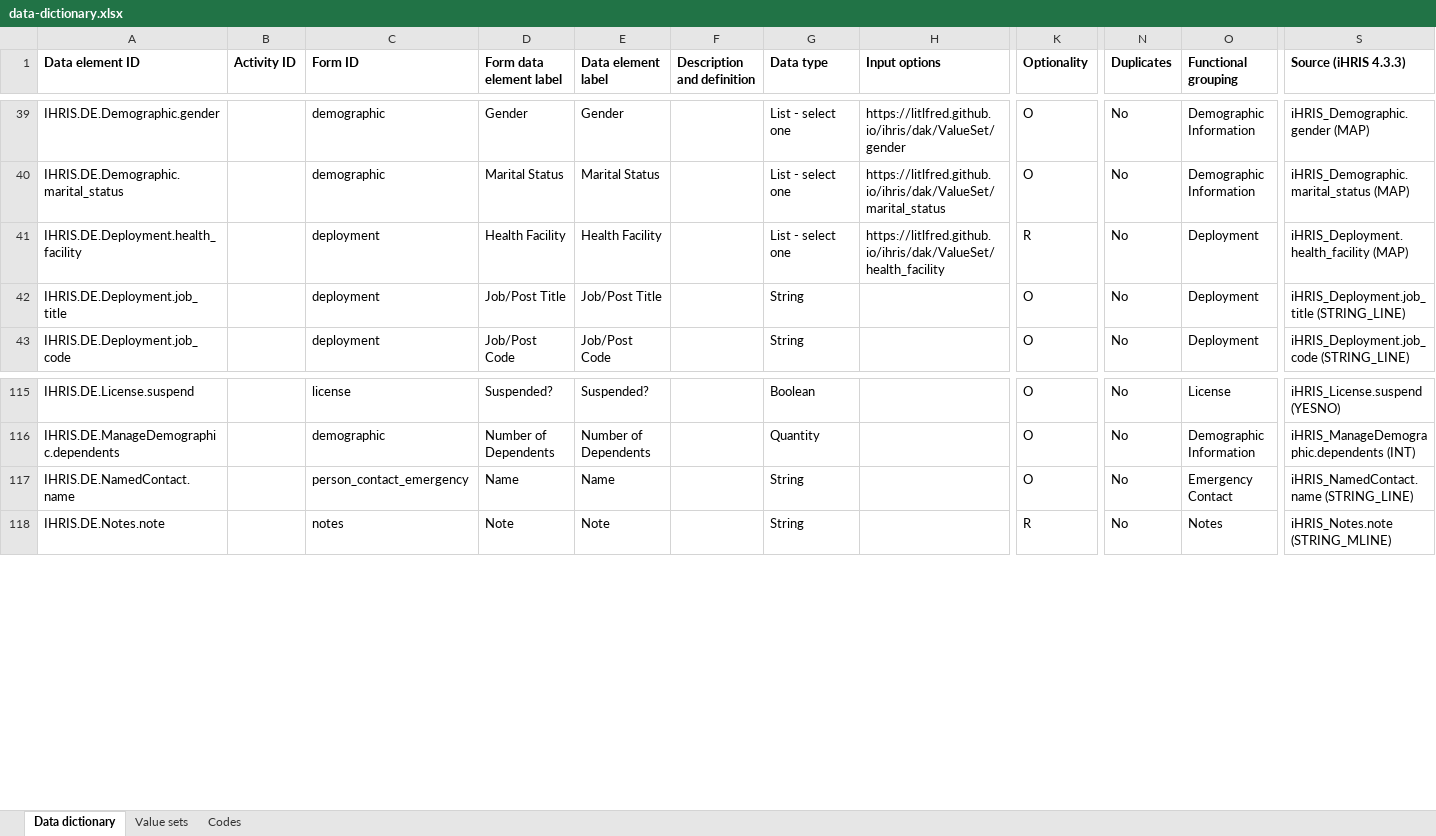
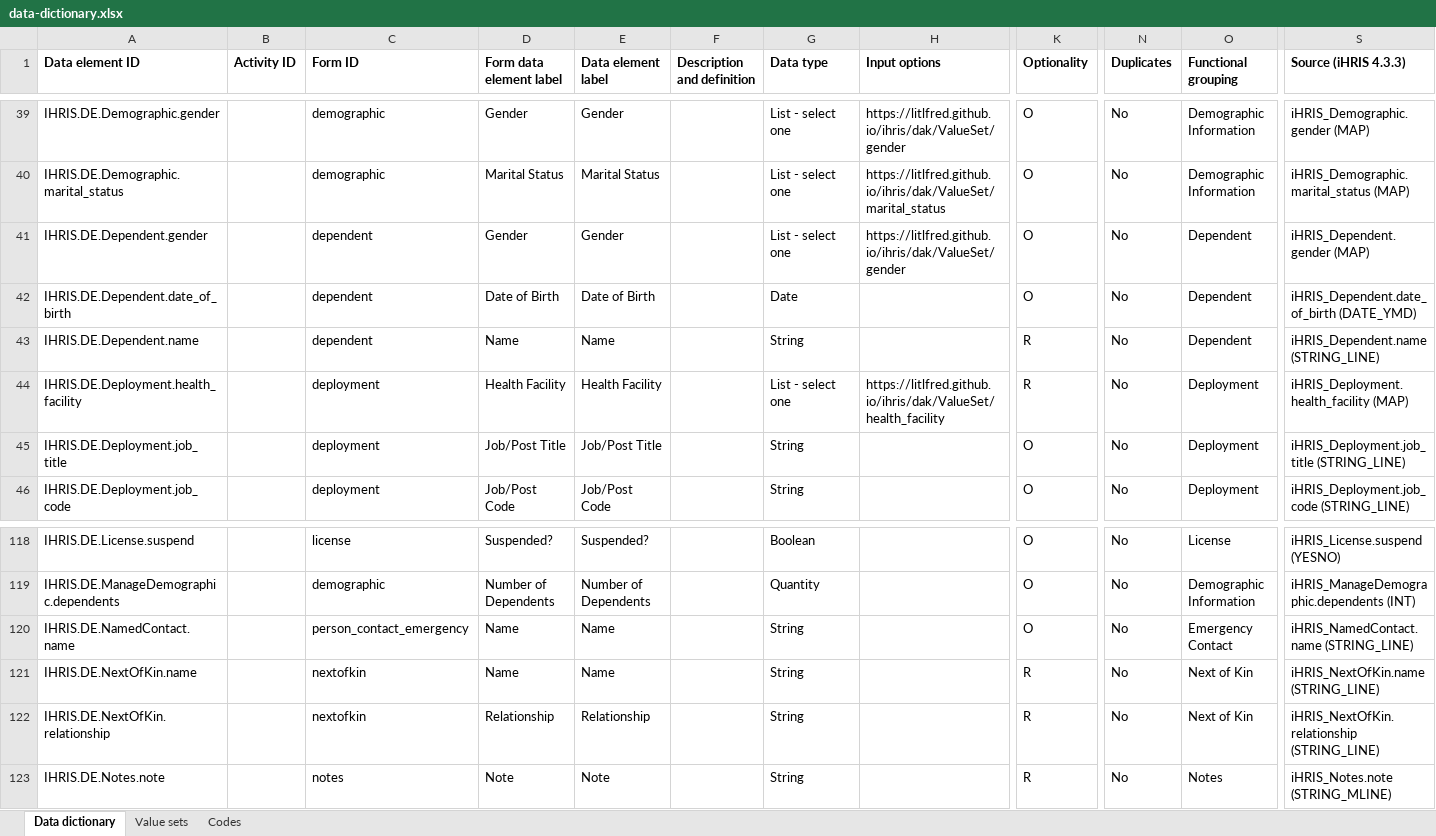
Before and after one commit to litlfred/ihris, an Excel workbook: src/ihris-data-dictionary/data-dictionary.xlsx, sheet Data dictionary, drawn as a sheet; only a part is shown, gaps mark what is left out; values as stored, in another font and other column widths than the file's, no borders; rows hold the shown columns only; the diff names each change by its address in the sheet, - before the commit and + after, or states it on an @@ line.

```diff
--- a/src/ihris-data-dictionary/data-dictionary.xlsx (sheet Data dictionary)
+++ b/src/ihris-data-dictionary/data-dictionary.xlsx (sheet Data dictionary)
+row 41: IHRIS.DE.Dependent.gender |  | dependent | Gender | Gender |  | List - select one | https://litlfred.github.io/ihris/dak/ValueSet/gender | O | No | Dependent | iHRIS_Dependent.gender (MAP)
+row 42: IHRIS.DE.Dependent.date_of_birth |  | dependent | Date of Birth | Date of Birth |  | Date |  | O | No | Dependent | iHRIS_Dependent.date_of_birth (DATE_YMD)
+row 43: IHRIS.DE.Dependent.name |  | dependent | Name | Name |  | String |  | R | No | Dependent | iHRIS_Dependent.name (STRING_LINE)
+row 121: IHRIS.DE.NextOfKin.name |  | nextofkin | Name | Name |  | String |  | R | No | Next of Kin | iHRIS_NextOfKin.name (STRING_LINE)
+row 122: IHRIS.DE.NextOfKin.relationship |  | nextofkin | Relationship | Relationship |  | String |  | R | No | Next of Kin | iHRIS_NextOfKin.relationship (STRING_LINE)
```
Also changed, not shown: sheet Value sets, 47 other files.
